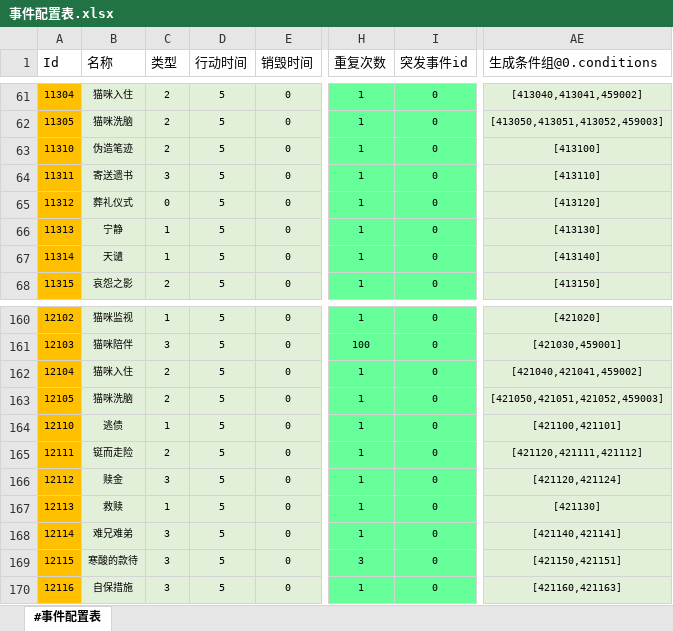
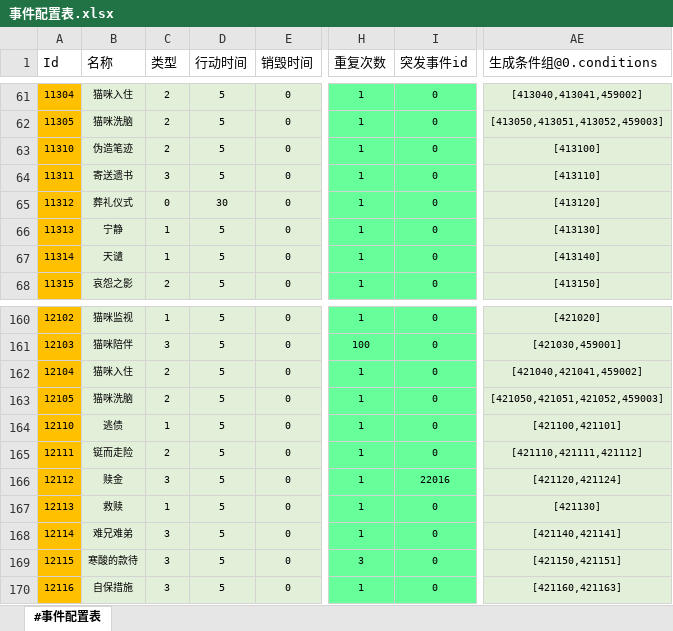
Before and after one commit to RadiumLZhang/Free-Casonry, an Excel workbook: ExcelConfig/pbjson/excel/事件配置表.xlsx, sheet #事件配置表, drawn as a sheet; only a part is shown, gaps mark what is left out; values as stored, in another font and other column widths than the file's, no borders; the diff names each change by its address in the sheet, - before the commit and + after, or states it on an @@ line.

```diff
--- a/ExcelConfig/pbjson/excel/事件配置表.xlsx (sheet #事件配置表)
+++ b/ExcelConfig/pbjson/excel/事件配置表.xlsx (sheet #事件配置表)
-D65 (行动时间): 5
+D65 (行动时间): 30
-AE165 (生成条件组@0.conditions): [421120,421111,421112]
+AE165 (生成条件组@0.conditions): [421110,421111,421112]
-I166 (突发事件id): 0
+I166 (突发事件id): 22016
```
Also changed, not shown: ExcelConfig/pbjson/excel/文本语言表.xlsx, ExcelConfig/pbjson/excel/猫咪阴谋配置表.xlsx, 8 other files.
